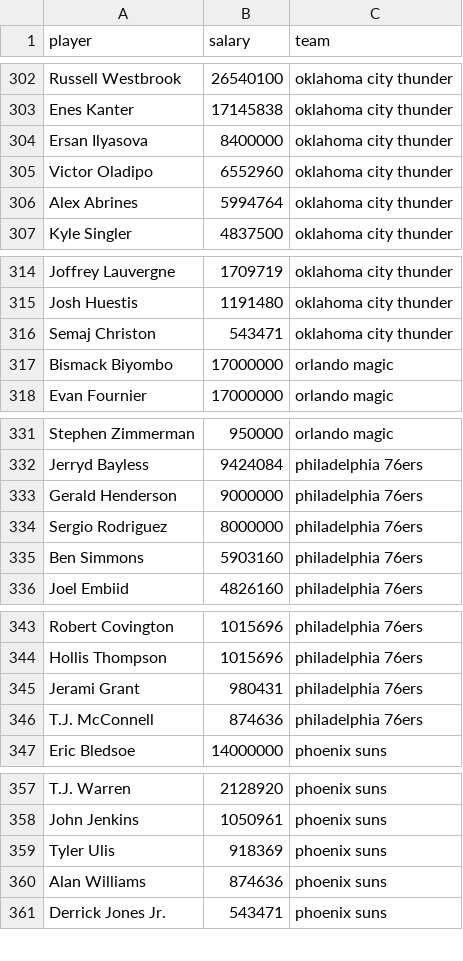
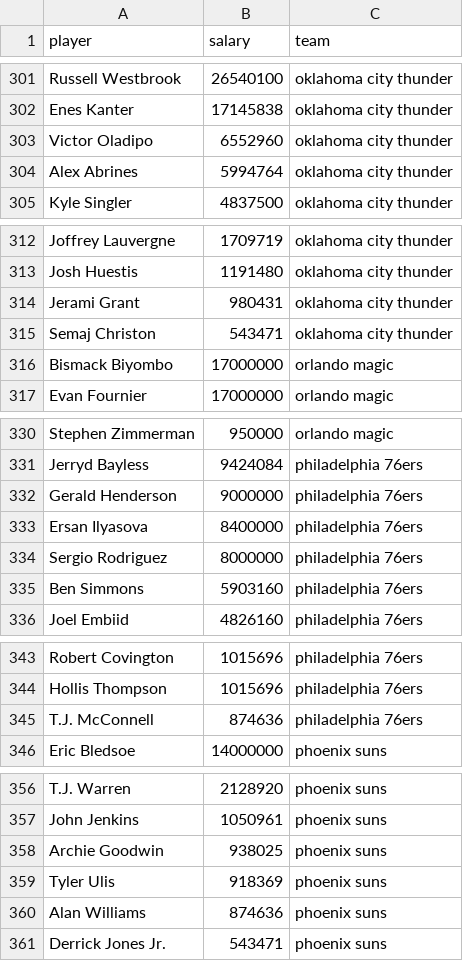
Before and after one commit to ryanvmenezes/cutthecheck, a CSV file: rosters/management/commands/all_salaries.csv, drawn as a sheet; only a part is shown, gaps mark what is left out; removed rows and columns are numbered as before the commit, all else as after; the diff covers the shown part only; the diff names each change by its address in the sheet, - before the commit and + after, or states it on an @@ line.

```diff
--- a/rosters/management/commands/all_salaries.csv
+++ b/rosters/management/commands/all_salaries.csv
-row 304: Ersan Ilyasova | 8400000 | oklahoma city thunder
+row 314: Jerami Grant | 980431 | oklahoma city thunder
+row 333: Ersan Ilyasova | 8400000 | philadelphia 76ers
-row 345: Jerami Grant | 980431 | philadelphia 76ers
+row 358: Archie Goodwin | 938025 | phoenix suns
```
Also changed, not shown: 3 added rows, 4 removed rows and 1 edited cell elsewhere in this file, 1 other file.
